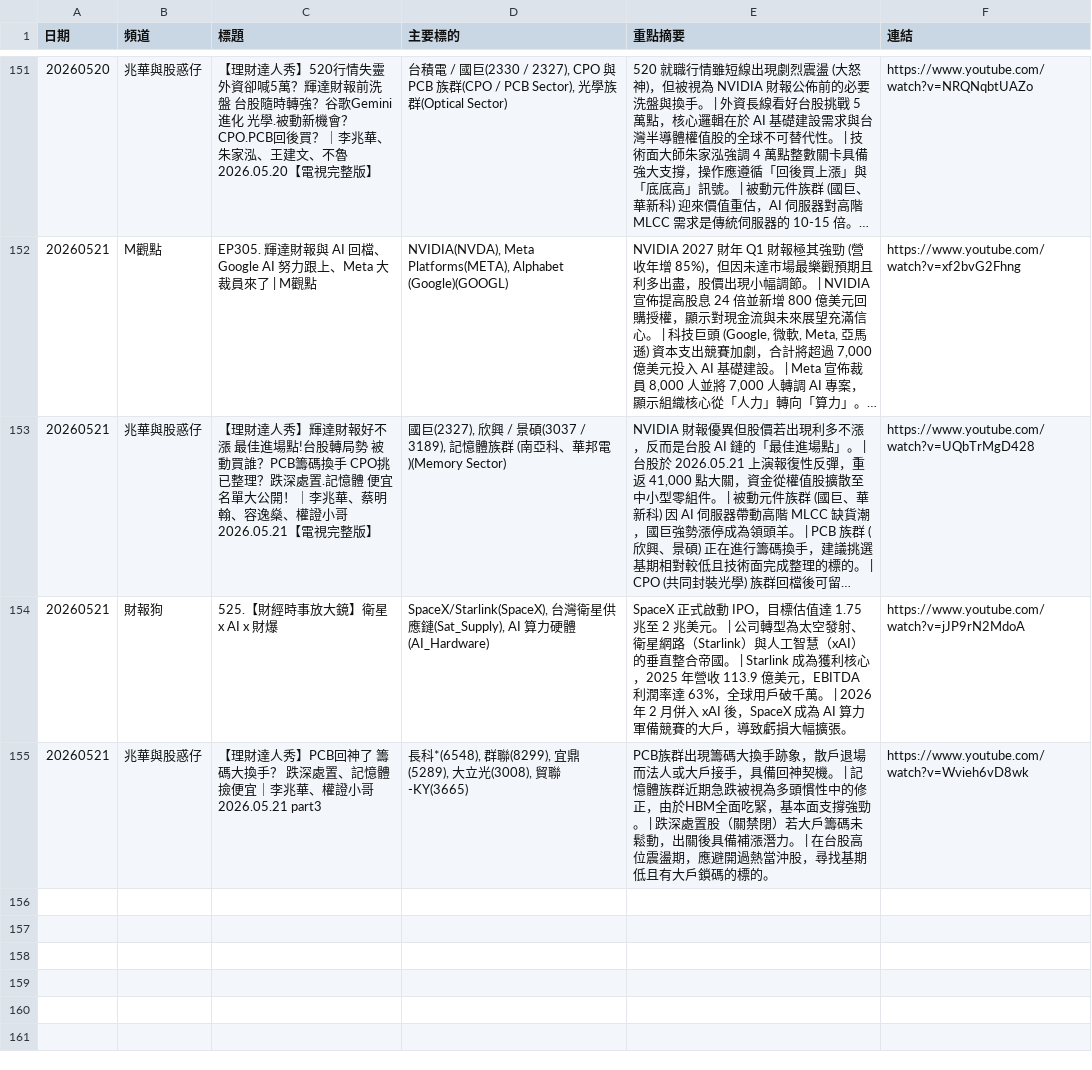
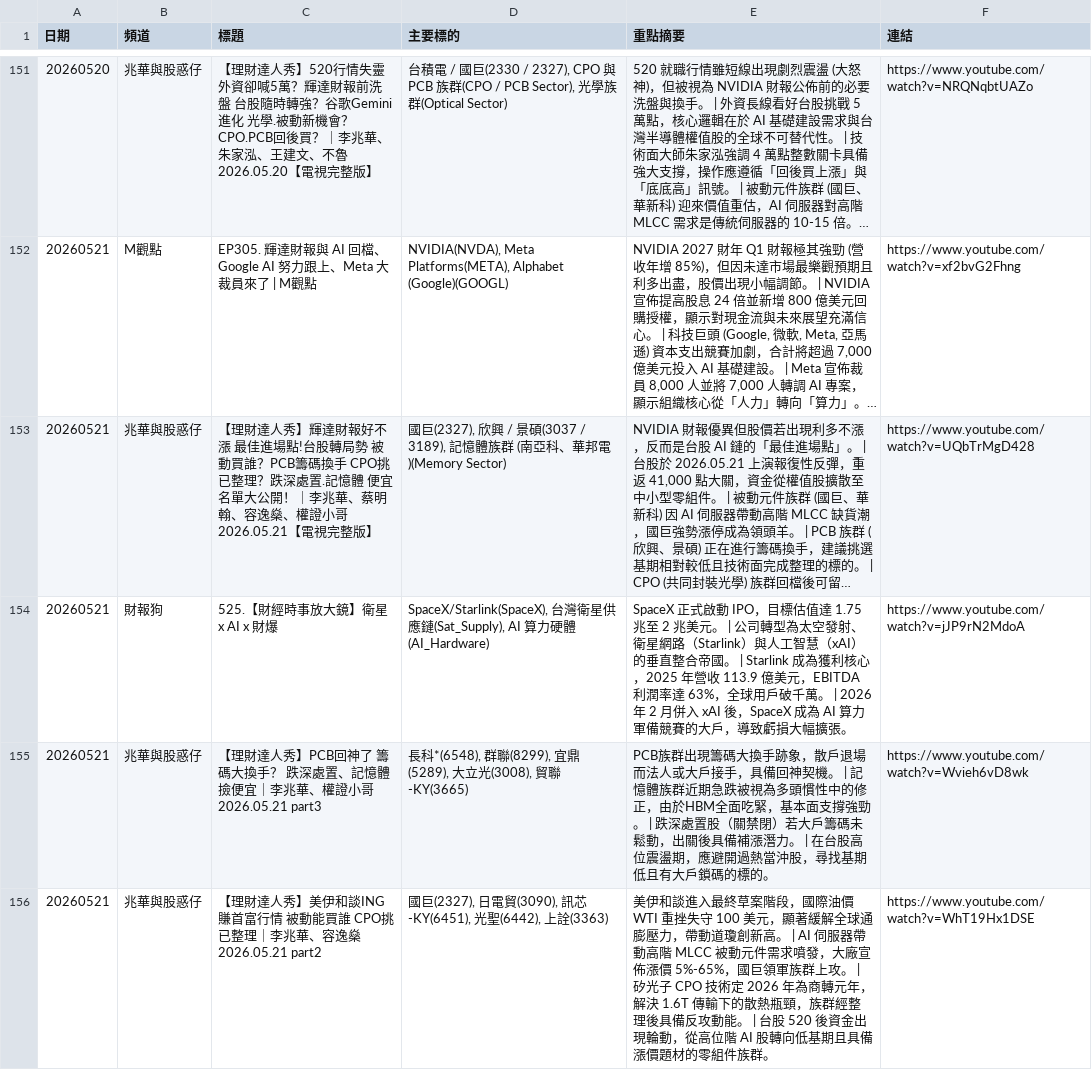
Before and after one commit to GwanlinHo/yt_podcast_analysis, a CSV file: data/all_analysis.csv, drawn as a sheet; only a part is shown, gaps mark what is left out; long unchanged cells end in …; the diff names each change by its address in the sheet, - before the commit and + after, or states it on an @@ line.

```diff
--- a/data/all_analysis.csv
+++ b/data/all_analysis.csv
+row 156: 20260521 | 兆華與股惑仔 | 【理財達人秀】美伊和談ING 賺首富行情 被動能買誰 CPO挑已整理｜李兆華、容逸燊 2026.05.21 part2 | 國巨(2327), 日電貿(3090), 訊芯-KY(6451), 光聖(6442), 上詮(3363) | 美伊和談進入最終草案階段，國際油價 WTI 重挫失守 100 美元，顯著緩解全球通膨壓力，帶動道瓊創新高。 | AI 伺服器帶動高階 MLCC 被動元件需求噴發，大廠宣佈漲價 5%-65%，國巨領軍族群上攻。 | 矽光子 CPO 技術定 2026 年為商轉元年，解決 1.6T 傳輸下的散熱瓶頸，族群經整理後具備反攻動能。 | 台股 520 後資金出現輪動，從高位階 AI 股轉向低基期且具備漲價題材的零組件族群。 | https://www.youtube.com/watch?v=WhT19Hx1DSE
```
Also changed, not shown: 8 other files.
